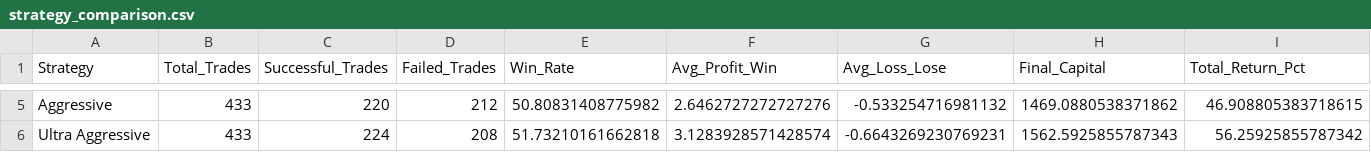
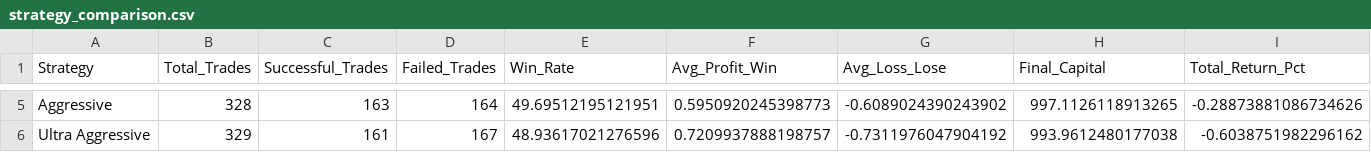
Before and after one commit to FatemehBehravan/ECNP, a CSV file: trading_results/detailed_analysis/strategy_comparison.csv, drawn as a sheet; only a part is shown, gaps mark what is left out; the diff covers the shown part only; the diff names each change by its address in the sheet, - before the commit and + after, or states it on an @@ line.

```diff
--- a/trading_results/detailed_analysis/strategy_comparison.csv
+++ b/trading_results/detailed_analysis/strategy_comparison.csv
-B5 (Total_Trades): 433
+B5 (Total_Trades): 328
-C5 (Successful_Trades): 220
+C5 (Successful_Trades): 163
-D5 (Failed_Trades): 212
+D5 (Failed_Trades): 164
-E5 (Win_Rate): 50.80831408775982
+E5 (Win_Rate): 49.69512195121951
-F5 (Avg_Profit_Win): 2.6462727272727276
+F5 (Avg_Profit_Win): 0.5950920245398773
-G5 (Avg_Loss_Lose): -0.533254716981132
+G5 (Avg_Loss_Lose): -0.6089024390243902
-H5 (Final_Capital): 1469.0880538371862
+H5 (Final_Capital): 997.1126118913265
-I5 (Total_Return_Pct): 46.908805383718615
+I5 (Total_Return_Pct): -0.28873881086734626
-B6 (Total_Trades): 433
+B6 (Total_Trades): 329
-C6 (Successful_Trades): 224
+C6 (Successful_Trades): 161
-D6 (Failed_Trades): 208
+D6 (Failed_Trades): 167
-E6 (Win_Rate): 51.73210161662818
+E6 (Win_Rate): 48.93617021276596
-F6 (Avg_Profit_Win): 3.1283928571428574
+F6 (Avg_Profit_Win): 0.7209937888198757
-G6 (Avg_Loss_Lose): -0.6643269230769231
+G6 (Avg_Loss_Lose): -0.7311976047904192
-H6 (Final_Capital): 1562.5925855787343
+H6 (Final_Capital): 993.9612480177038
-I6 (Total_Return_Pct): 56.25925855787342
+I6 (Total_Return_Pct): -0.6038751982296162
```
Also changed, not shown: 29 edited cells elsewhere in this file, 10 other files.
